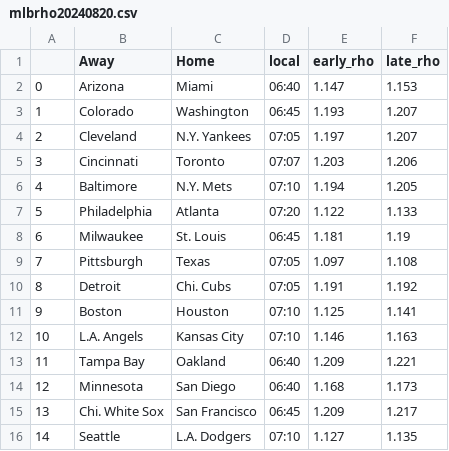
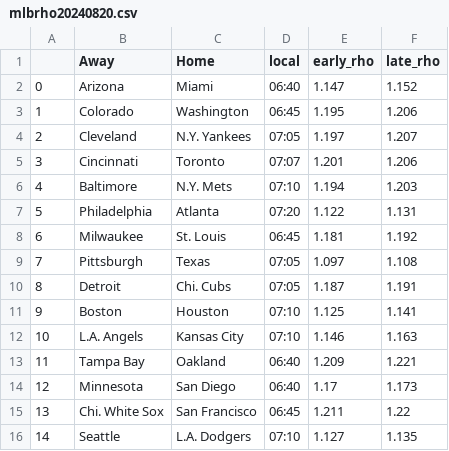
Before and after one commit to geversde/python-github-action-template, a CSV file: rho_output/mlbrho20240820.csv, drawn as a sheet.

Commit message:
Latest data:

```diff
--- a/rho_output/mlbrho20240820.csv
+++ b/rho_output/mlbrho20240820.csv
@@ -1,11 +1,11 @@
 ,Away,Home,local,early_rho,late_rho
-0,Arizona,Miami,06:40,1.147,1.153
-1,Colorado,Washington,06:45,1.193,1.207
+0,Arizona,Miami,06:40,1.147,1.152
+1,Colorado,Washington,06:45,1.195,1.206
 2,Cleveland,N.Y. Yankees,07:05,1.197,1.207
-3,Cincinnati,Toronto,07:07,1.203,1.206
-4,Baltimore,N.Y. Mets,07:10,1.194,1.205
-5,Philadelphia,Atlanta,07:20,1.122,1.133
-6,Milwaukee,St. Louis,06:45,1.181,1.19
+3,Cincinnati,Toronto,07:07,1.201,1.206
+4,Baltimore,N.Y. Mets,07:10,1.194,1.203
+5,Philadelphia,Atlanta,07:20,1.122,1.131
+6,Milwaukee,St. Louis,06:45,1.181,1.192
 7,Pittsburgh,Texas,07:05,1.097,1.108
-8,Detroit,Chi. Cubs,07:05,1.191,1.192
+8,Detroit,Chi. Cubs,07:05,1.187,1.191
 9,Boston,Houston,07:10,1.125,1.141
@@ -13,4 +13,4 @@
 11,Tampa Bay,Oakland,06:40,1.209,1.221
-12,Minnesota,San Diego,06:40,1.168,1.173
-13,Chi. White Sox,San Francisco,06:45,1.209,1.217
+12,Minnesota,San Diego,06:40,1.17,1.173
+13,Chi. White Sox,San Francisco,06:45,1.211,1.22
 14,Seattle,L.A. Dodgers,07:10,1.127,1.135
```
